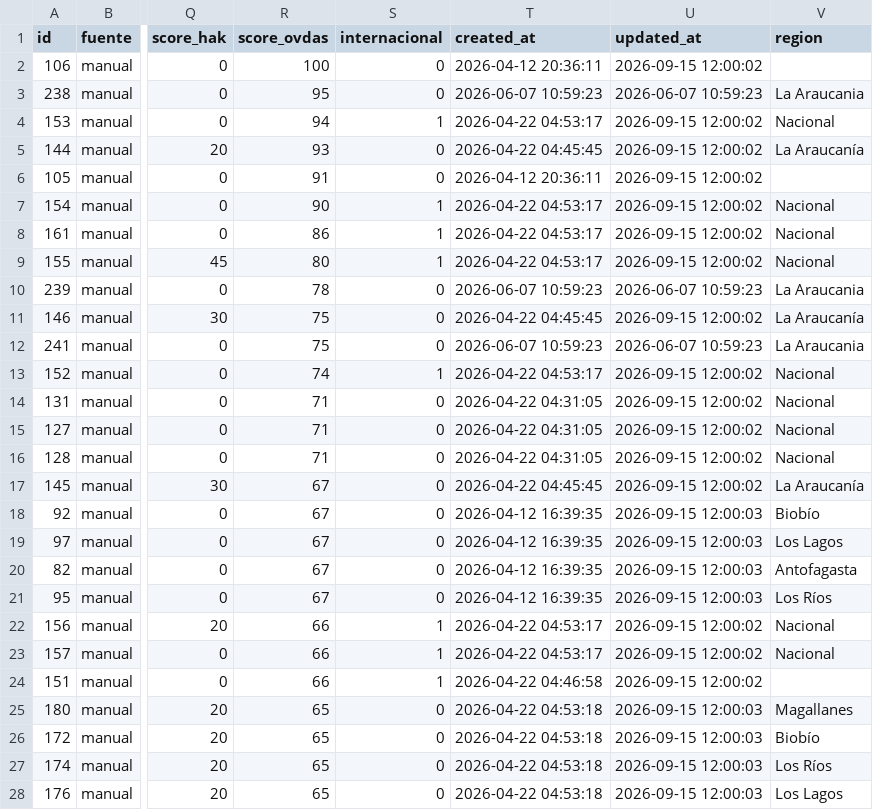
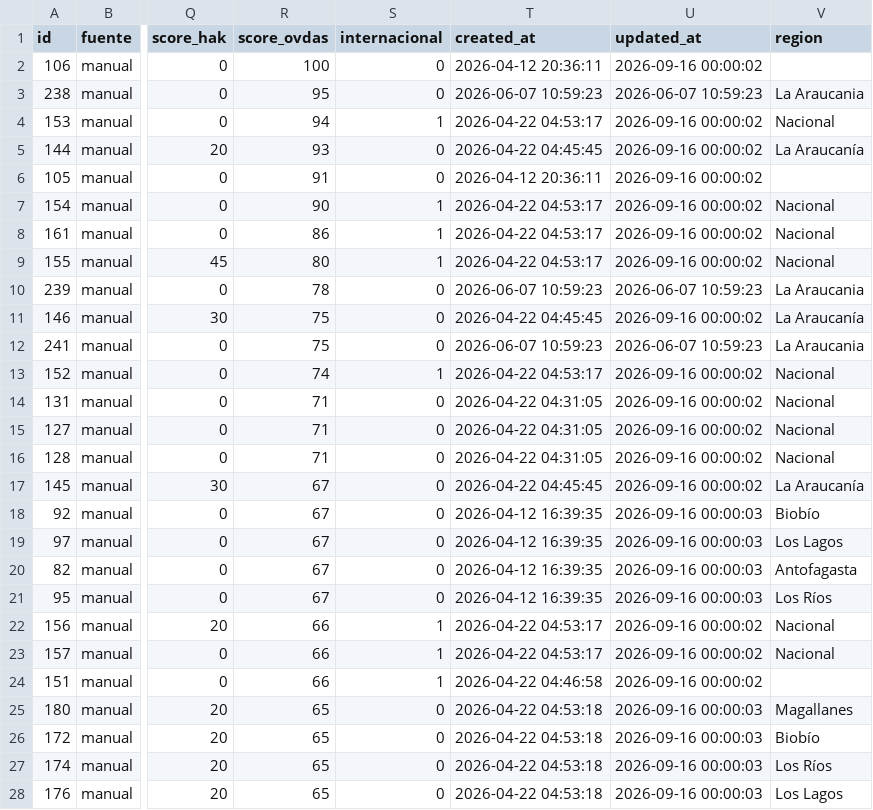
Before and after one commit to MendozaVolcanic/ovdas-fondos, a CSV file: data/fondos_ovdas.csv, drawn as a sheet; only a part is shown, gaps mark what is left out; the diff covers the shown part only; the diff names each change by its address in the sheet, - before the commit and + after, or states it on an @@ line.

Commit message:
datos: actualizar fondos OVDAS (2026-09-15 21:01)

```diff
--- a/data/fondos_ovdas.csv
+++ b/data/fondos_ovdas.csv
-U2 (updated_at): 2026-09-15 12:00:02
+U2 (updated_at): 2026-09-16 00:00:02
-U4:U9 (updated_at): 2026-09-15 12:00:02
+U4:U9 (updated_at): 2026-09-16 00:00:02
-U11 (updated_at): 2026-09-15 12:00:02
+U11 (updated_at): 2026-09-16 00:00:02
-U13:U17 (updated_at): 2026-09-15 12:00:02
+U13:U17 (updated_at): 2026-09-16 00:00:02
-U18:U21 (updated_at): 2026-09-15 12:00:03
+U18:U21 (updated_at): 2026-09-16 00:00:03
-U22:U24 (updated_at): 2026-09-15 12:00:02
+U22:U24 (updated_at): 2026-09-16 00:00:02
-U25:U28 (updated_at): 2026-09-15 12:00:03
+U25:U28 (updated_at): 2026-09-16 00:00:03
```
Also changed, not shown: 147 edited cells elsewhere in this file.
